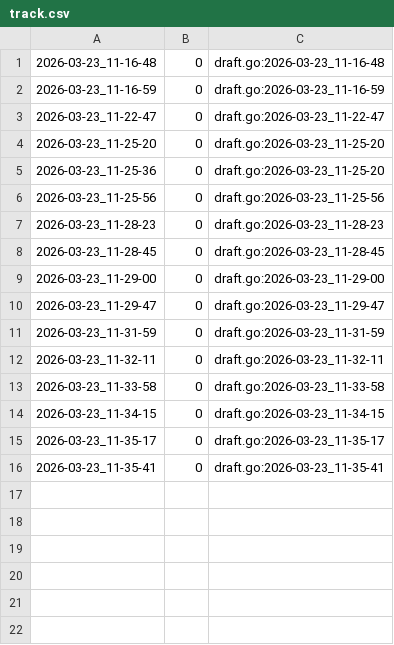
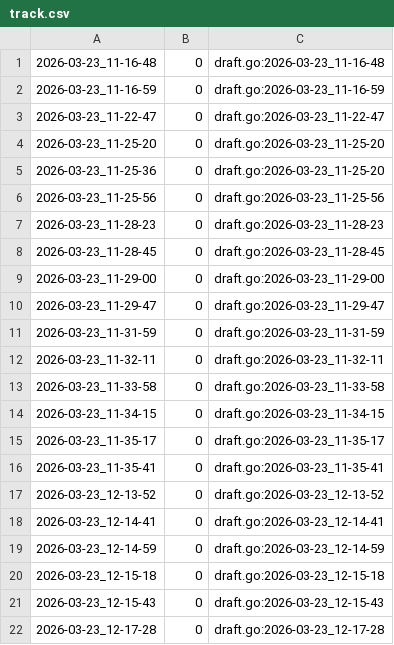
Before and after one commit to qxcode-course/ed-seg-bloco-a-ryanlbb, a CSV file: .tko/track/ed@baruel/track.csv, drawn as a sheet; the diff names each change by its address in the sheet, - before the commit and + after, or states it on an @@ line.

Commit message:
quase terminando baruel

```diff
--- a/.tko/track/ed@baruel/track.csv
+++ b/.tko/track/ed@baruel/track.csv
+row 17: 2026-03-23_12-13-52 | 0 | draft.go:2026-03-23_12-13-52
+row 18: 2026-03-23_12-14-41 | 0 | draft.go:2026-03-23_12-14-41
+row 19: 2026-03-23_12-14-59 | 0 | draft.go:2026-03-23_12-14-59
+row 20: 2026-03-23_12-15-18 | 0 | draft.go:2026-03-23_12-15-18
+row 21: 2026-03-23_12-15-43 | 0 | draft.go:2026-03-23_12-15-43
+row 22: 2026-03-23_12-17-28 | 0 | draft.go:2026-03-23_12-17-28
```
Also changed, not shown: 3 other files.
